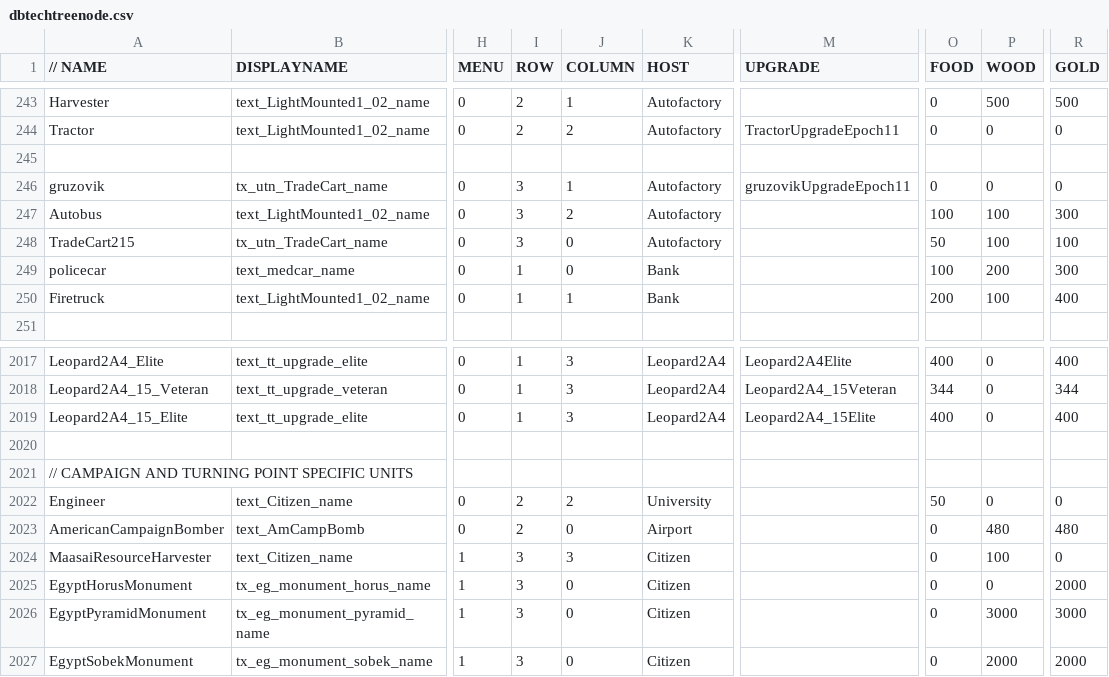
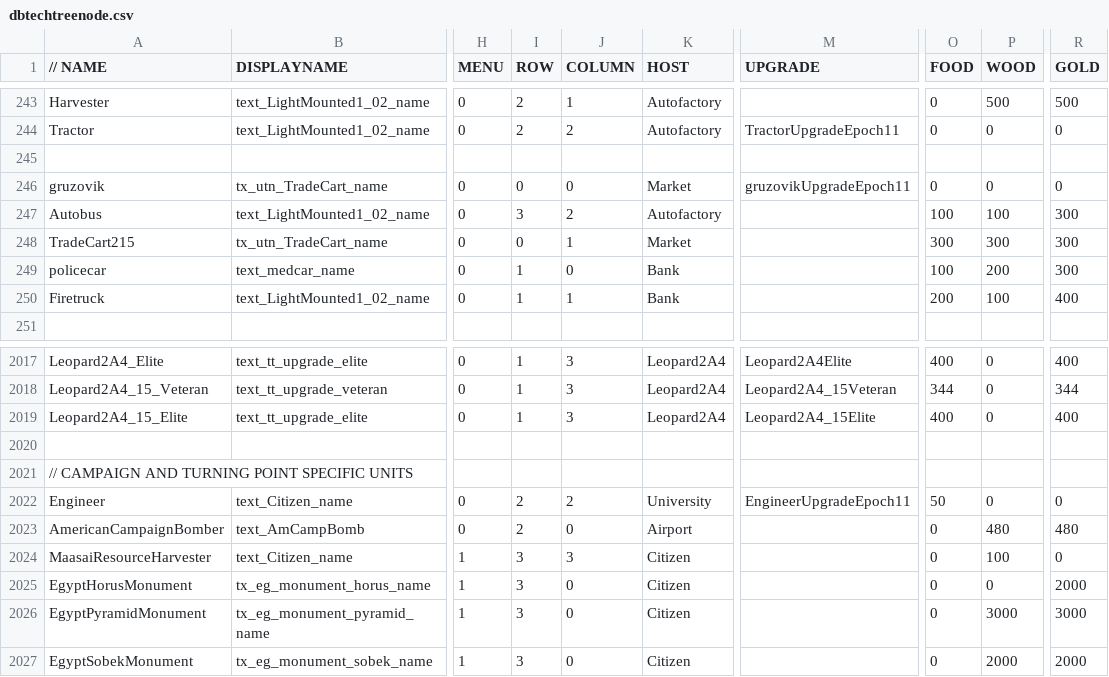
Before and after one commit to luojiang419/ee2, a CSV file: game-metadata/EE2X_db/TechTree/dbtechtreenode.csv, drawn as a sheet; only a part is shown, gaps mark what is left out; the diff names each change by its address in the sheet, - before the commit and + after, or states it on an @@ line.

```diff
--- a/game-metadata/EE2X_db/TechTree/dbtechtreenode.csv
+++ b/game-metadata/EE2X_db/TechTree/dbtechtreenode.csv
-I246 (ROW): 3
+I246 (ROW): 0
-J246 (COLUMN): 1
+J246 (COLUMN): 0
-K246 (HOST): Autofactory
+K246 (HOST): Market
-I248 (ROW): 3
+I248 (ROW): 0
-J248 (COLUMN): 0
+J248 (COLUMN): 1
-K248 (HOST): Autofactory
+K248 (HOST): Market
-O248 (FOOD): 50
+O248 (FOOD): 300
-P248 (WOOD): 100
+P248 (WOOD): 300
-R248 (GOLD): 100
+R248 (GOLD): 300
-M2022 (UPGRADE): (empty)
+M2022 (UPGRADE): EngineerUpgradeEpoch11
```
Also changed, not shown: game-metadata/EE2X_db/TechTree/upgrade_unittypes.csv, 4 other files.
